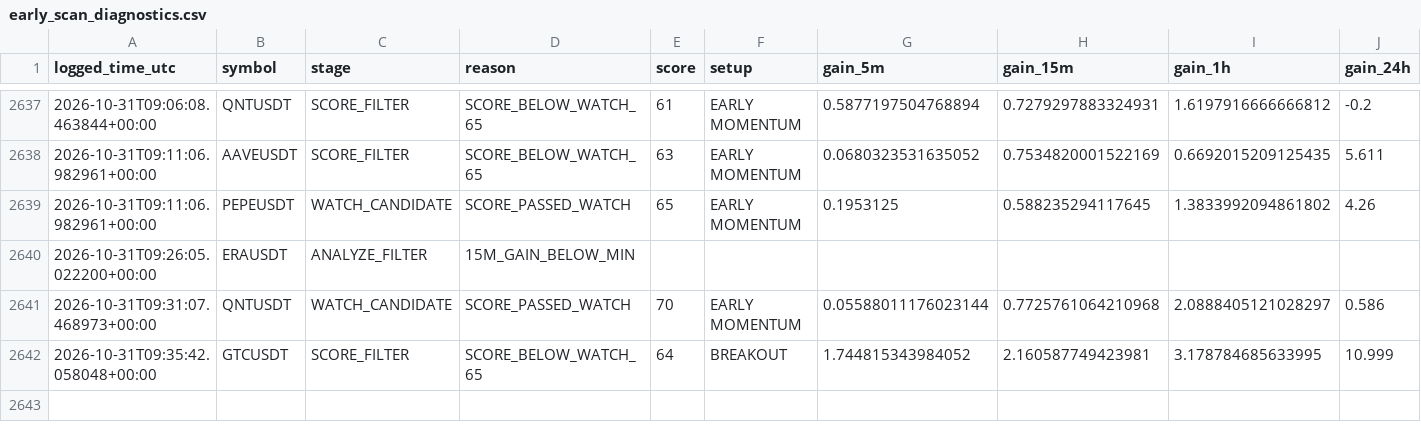
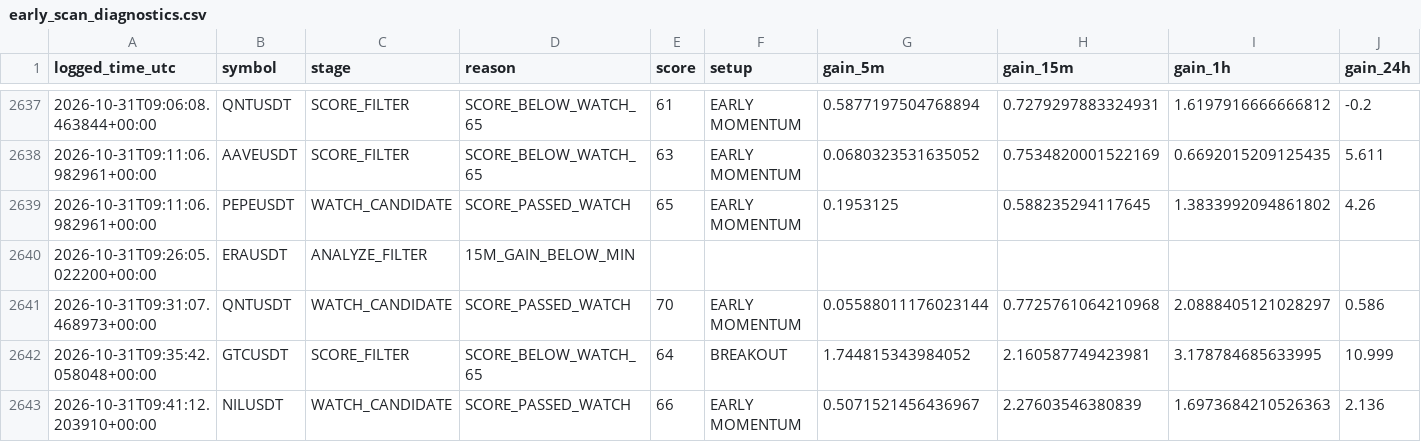
Before and after one commit to islam1977/v3, a CSV file: early_scan_diagnostics.csv, drawn as a sheet; only a part is shown, gaps mark what is left out; rows hold the shown columns only; the diff names each change by its address in the sheet, - before the commit and + after, or states it on an @@ line.

```diff
--- a/early_scan_diagnostics.csv
+++ b/early_scan_diagnostics.csv
+row 2643: 2026-10-31T09:41:12.203910+00:00 | NILUSDT | WATCH_CANDIDATE | SCORE_PASSED_WATCH | 66 | EARLY MOMENTUM | 0.5071521456436967 | 2.27603546380839 | 1.6973684210526363 | 2.136
```
Also changed, not shown: 1 other file.
